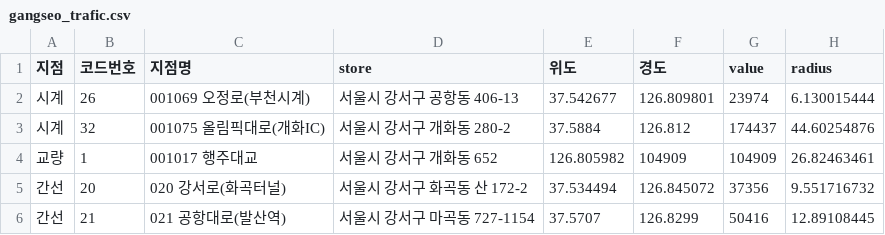
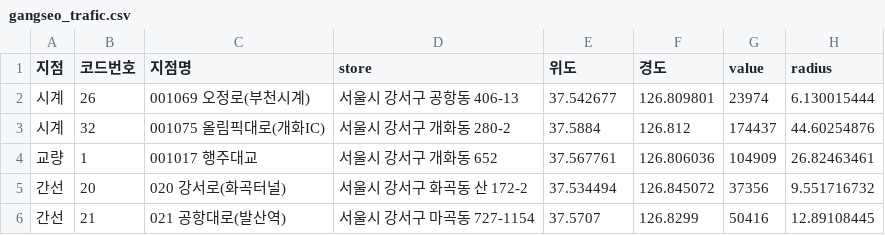
Before and after one commit to nanack12/hfcrew_1124, a CSV file: csv/gangseo_trafic.csv, drawn as a sheet.

Commit message:
Update gangseo_trafic.csv

```diff
--- a/csv/gangseo_trafic.csv
+++ b/csv/gangseo_trafic.csv
@@ -3,3 +3,3 @@
 시계,32,001075 올림픽대로(개화IC),서울시 강서구 개화동 280-2,37.5884,126.812,174437,44.60254876
-교량,1,001017 행주대교,서울시 강서구 개화동 652,126.805982,104909,104909,26.82463461
+교량,1,001017 행주대교,서울시 강서구 개화동 652,37.567761,126.806036,104909,26.82463461
 간선,20,020 강서로(화곡터널),서울시 강서구 화곡동 산 172-2,37.534494,126.845072,37356,9.551716732
```
